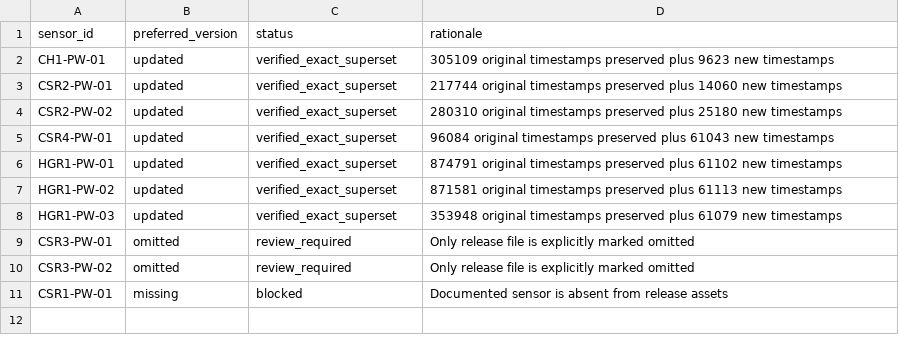
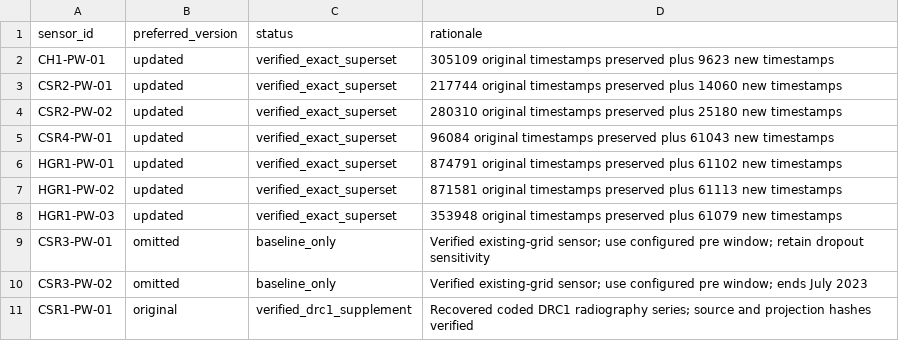
Before and after one commit to samuel-b-miles/North-Kivu-Health-Facility-Power-Quality, a CSV file: config/canonical_powerwatch.csv, drawn as a sheet.

```diff
--- a/config/canonical_powerwatch.csv
+++ b/config/canonical_powerwatch.csv
@@ -8,4 +8,4 @@ HGR1-PW-02,updated,verified_exact_superset,871581 original timestamps preserved
 HGR1-PW-03,updated,verified_exact_superset,353948 original timestamps preserved plus 61079 new timestamps
-CSR3-PW-01,omitted,review_required,Only release file is explicitly marked omitted
-CSR3-PW-02,omitted,review_required,Only release file is explicitly marked omitted
-CSR1-PW-01,missing,blocked,Documented sensor is absent from release assets
+CSR3-PW-01,omitted,baseline_only,Verified existing-grid sensor; use configured pre window; retain dropout sensitivity
+CSR3-PW-02,omitted,baseline_only,Verified existing-grid sensor; use configured pre window; ends July 2023
+CSR1-PW-01,original,verified_drc1_supplement,Recovered coded DRC1 radiography series; source and projection hashes verified
```
Also changed, not shown: config/restricted_data_sources.csv, publication/figure3/frequency_thresholds_independent.csv, 55 other files.
